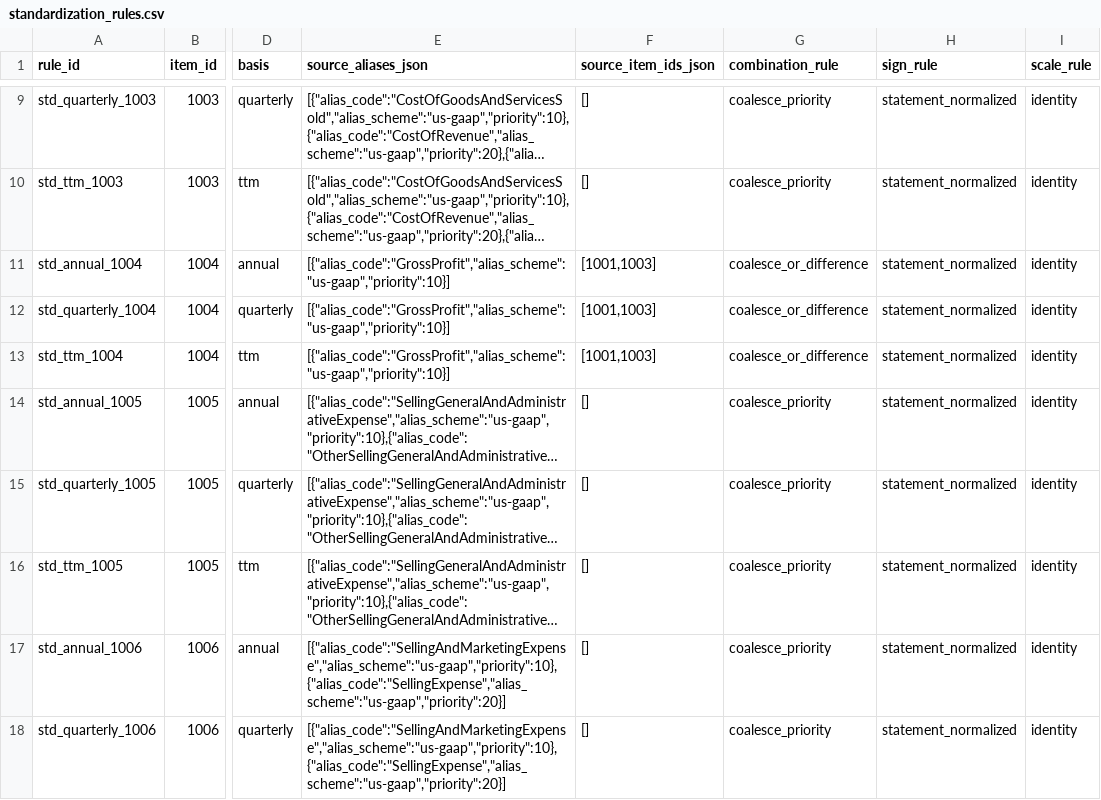
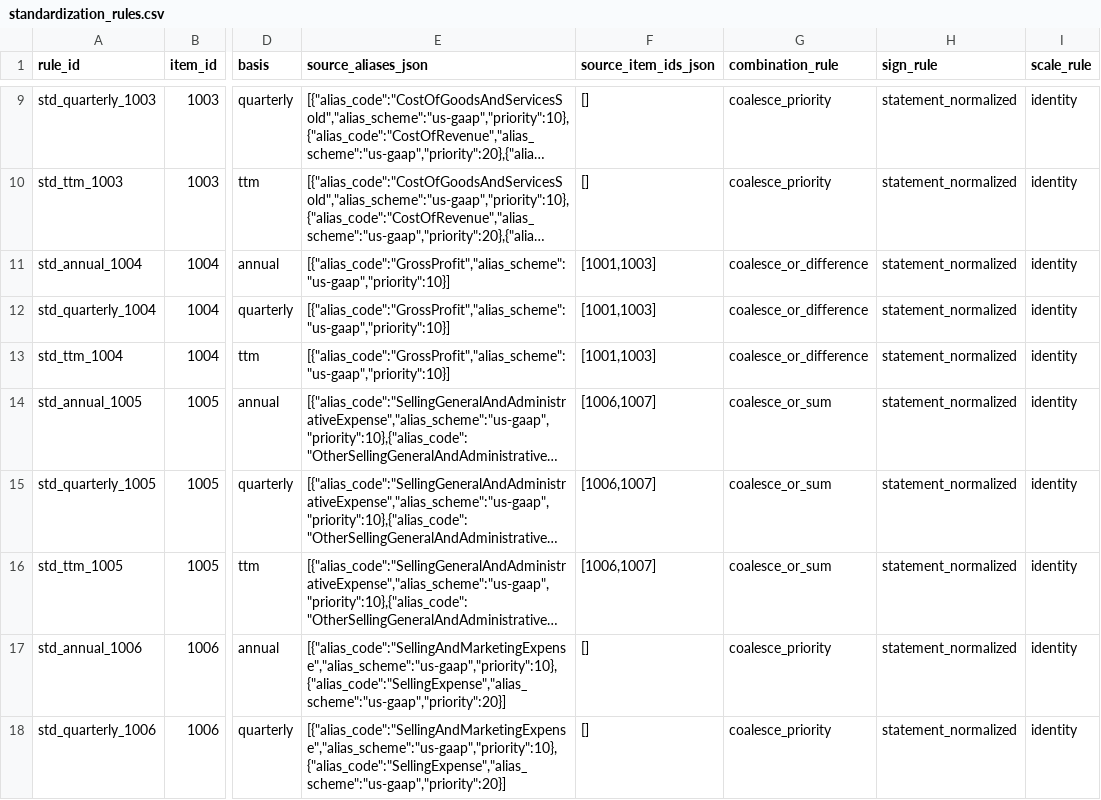
Before and after one commit to ntorm1/atx, a CSV file: atx-db/src/atx_db/seeds/standardization_rules.csv, drawn as a sheet; only a part is shown, gaps mark what is left out; long unchanged cells end in …; the diff names each change by its address in the sheet, - before the commit and + after, or states it on an @@ line.

```diff
--- a/atx-db/src/atx_db/seeds/standardization_rules.csv
+++ b/atx-db/src/atx_db/seeds/standardization_rules.csv
-F14:F16 (source_item_ids_json): []
+F14:F16 (source_item_ids_json): [1006,1007]
-G14:G16 (combination_rule): coalesce_priority
+G14:G16 (combination_rule): coalesce_or_sum
```
Also changed, not shown: atx-db/src/atx_db/seeds/derived_metric_definitions.csv, 5 other files.
